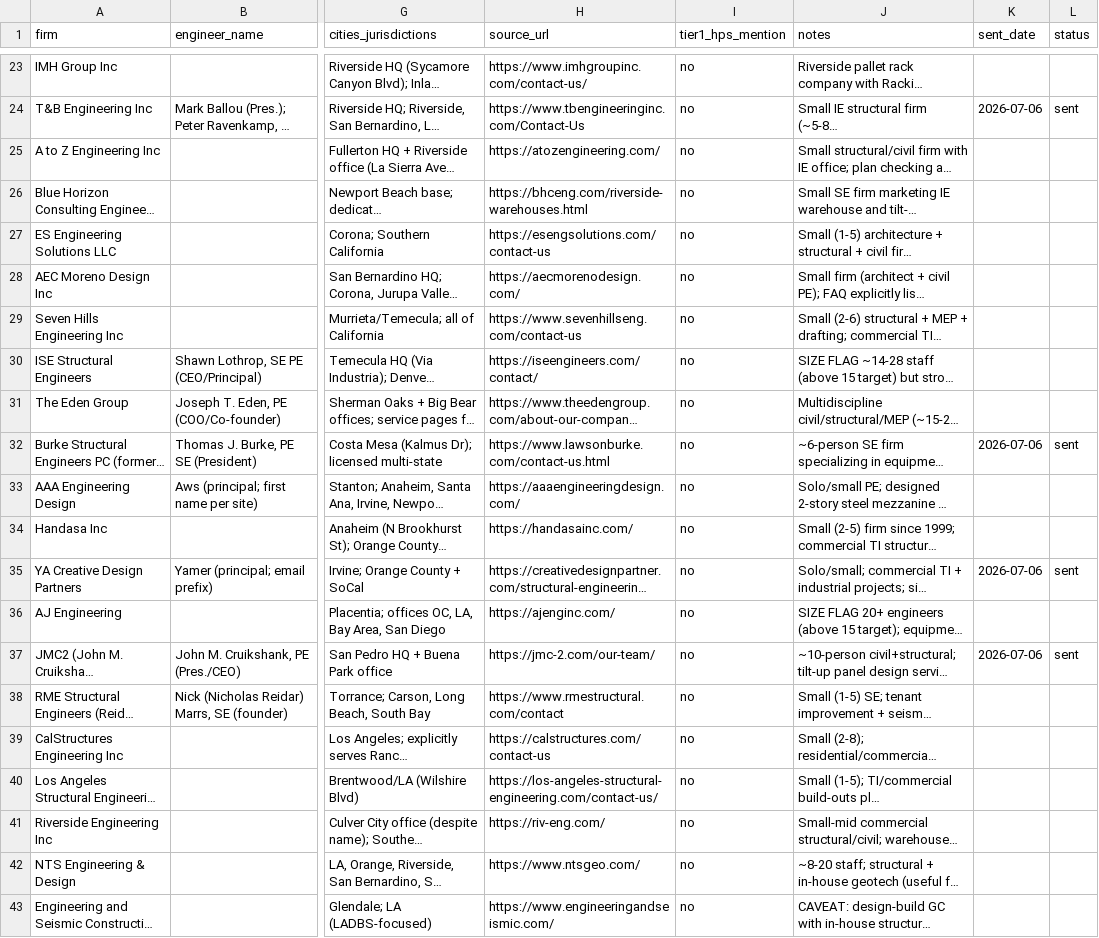
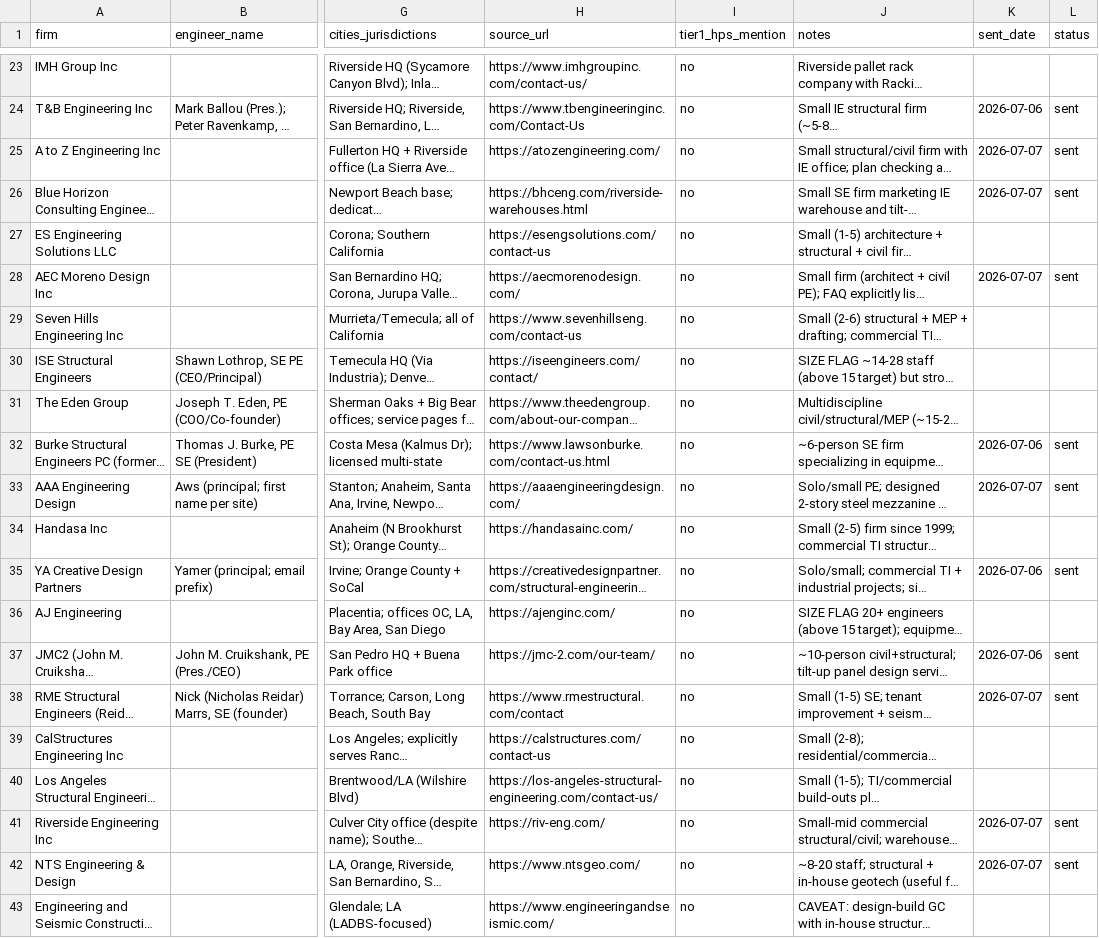
Before and after one commit to URDgit/warehouse-permit-prep, a CSV file: outreach/prospects.csv, drawn as a sheet; only a part is shown, gaps mark what is left out; long unchanged cells end in …; the diff names each change by its address in the sheet, - before the commit and + after, or states it on an @@ line.

```diff
--- a/outreach/prospects.csv
+++ b/outreach/prospects.csv
-K25:K26 (sent_date): (empty)
+K25:K26 (sent_date): 2026-07-07
-L25:L26 (status): (empty)
+L25:L26 (status): sent
-K28 (sent_date): (empty)
+K28 (sent_date): 2026-07-07
-L28 (status): (empty)
+L28 (status): sent
-K33 (sent_date): (empty)
+K33 (sent_date): 2026-07-07
-L33 (status): (empty)
+L33 (status): sent
-K38 (sent_date): (empty)
+K38 (sent_date): 2026-07-07
-L38 (status): (empty)
+L38 (status): sent
-K41:K42 (sent_date): (empty)
+K41:K42 (sent_date): 2026-07-07
-L41:L42 (status): (empty)
+L41:L42 (status): sent
```
Also changed, not shown: 1 other file.
